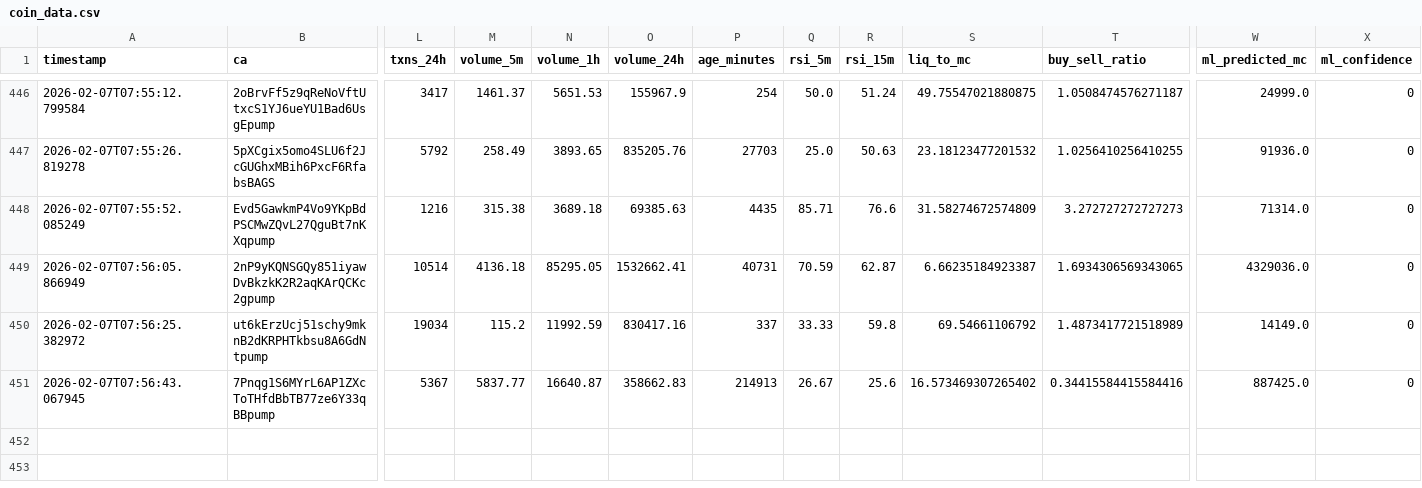
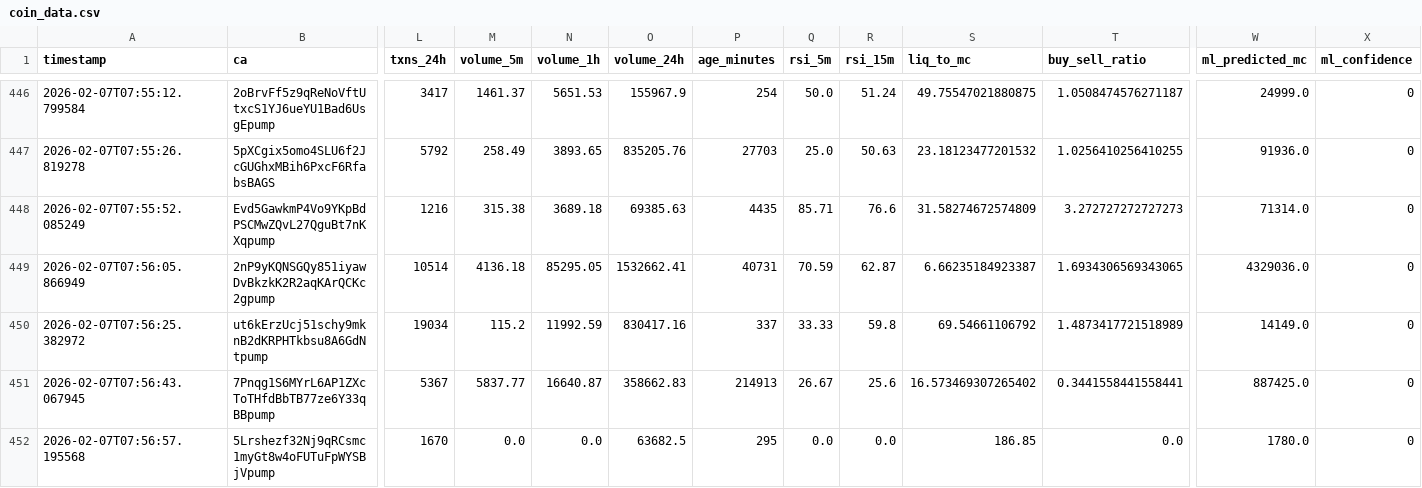
Before and after one commit to chandanm-cpu/meme-trading-tool, a CSV file: coin_data.csv, drawn as a sheet; only a part is shown, gaps mark what is left out; rows hold the shown columns only; the diff names each change by its address in the sheet, - before the commit and + after, or states it on an @@ line.

Commit message:
update data

```diff
--- a/coin_data.csv
+++ b/coin_data.csv
-T451 (buy_sell_ratio): 0.34415584415584416
+T451 (buy_sell_ratio): 0.3441558441558441
+row 452: 2026-02-07T07:56:57.195568 | 5Lrshezf32Nj9qRCsmc1myGt8w4oFUTuFpWYSBjVpump | 1670 | 0.0 | 0.0 | 63682.5 | 295 | 0.0 | 0.0 | 186.85 | 0.0 | 1780.0 | 0
```
